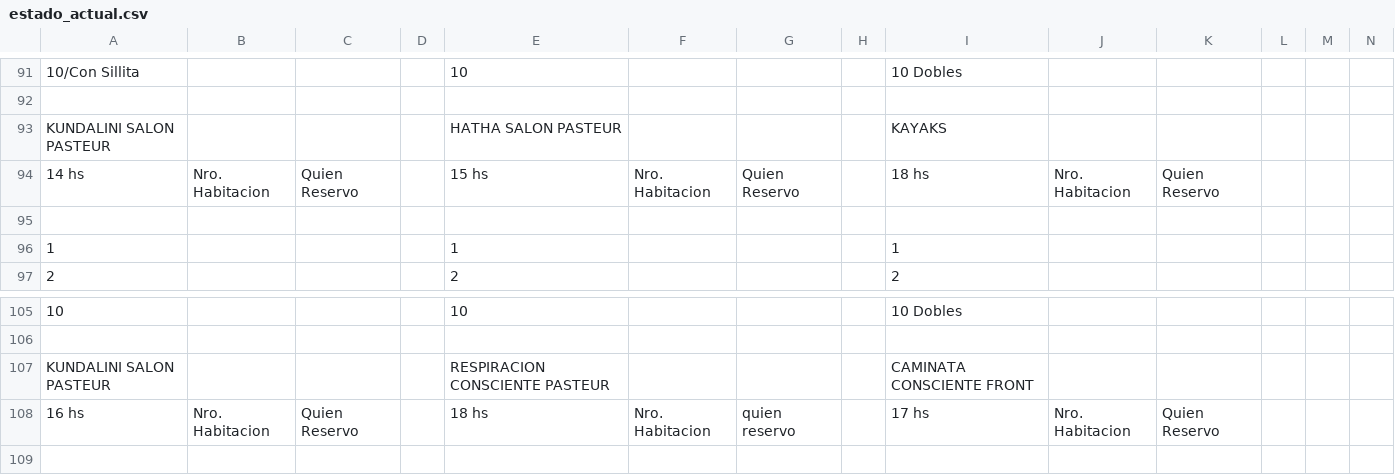
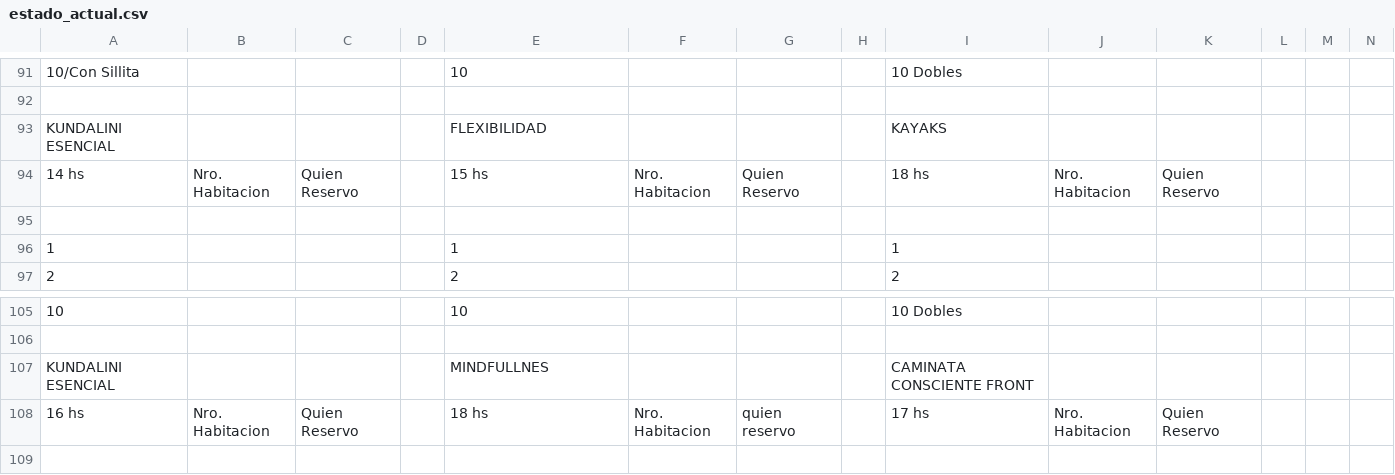
Before and after one commit to Ov6Ar6oz/monitor-google-sheet, a CSV file: estado_actual.csv, drawn as a sheet; only a part is shown, gaps mark what is left out; removed rows and columns are numbered as before the commit, all else as after; rows hold the shown columns only; the diff covers the shown part only; the diff names each change by its address in the sheet, - before the commit and + after, or states it on an @@ line.

```diff
--- a/estado_actual.csv
+++ b/estado_actual.csv
-A93: KUNDALINI SALON PASTEUR
+A93: KUNDALINI ESENCIAL
-E93: HATHA SALON PASTEUR
+E93: FLEXIBILIDAD
-row 107: KUNDALINI SALON PASTEUR |  |  |  | RESPIRACION CONSCIENTE PASTEUR |  |  |  | CAMINATA CONSCIENTE FRONT
+row 107: KUNDALINI ESENCIAL |  |  |  | MINDFULLNES |  |  |  | CAMINATA CONSCIENTE FRONT
```
Also changed, not shown: 15 added rows, 1 removed row and 13 edited cells elsewhere in this file, estado_anterior.csv.
